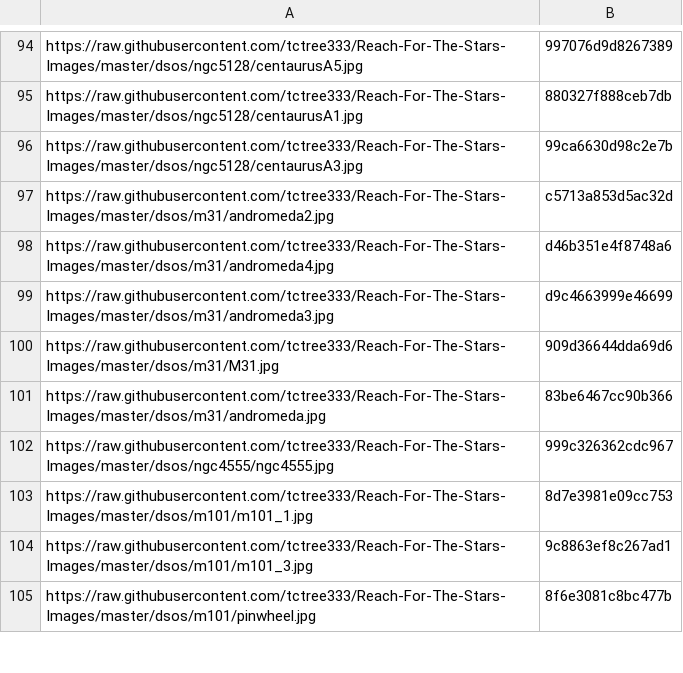
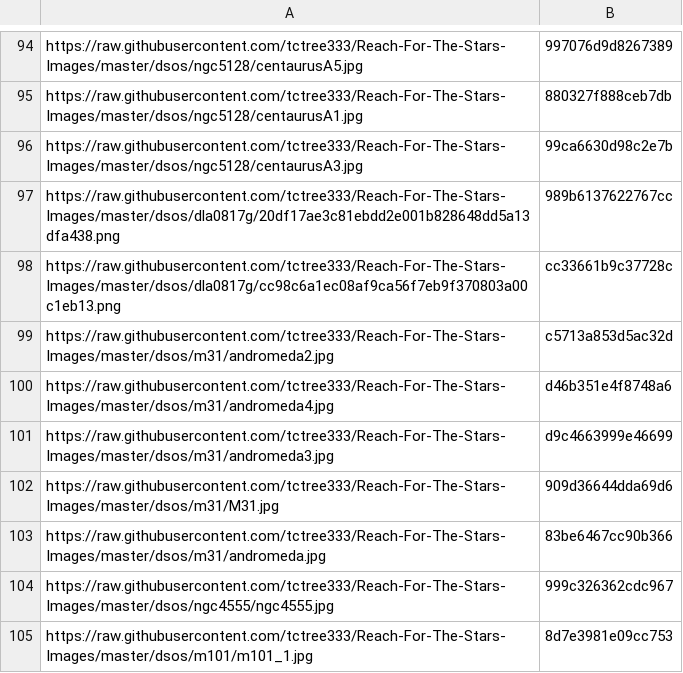
Before and after one commit to tctree333/Reach-For-The-Stars-Images, a CSV file: hashes.csv, drawn as a sheet; only a part is shown, gaps mark what is left out; the shorter side is filled out with more unchanged rows.

```diff
--- a/hashes.csv
+++ b/hashes.csv
@@ -96,2 +96,4 @@ https://raw.githubusercontent.com/tctree333/Reach-For-The-Stars-Images/master/ds
 https://raw.githubusercontent.com/tctree333/Reach-For-The-Stars-Images/master/dsos/ngc5128/centaurusA3.jpg,99ca6630d98c2e7b
+https://raw.githubusercontent.com/tctree333/Reach-For-The-Stars-Images/master/dsos/dla0817g/20df17ae3c81ebdd2e001b828648dd5a13dfa438.png,989b6137622767cc
+https://raw.githubusercontent.com/tctree333/Reach-For-The-Stars-Images/master/dsos/dla0817g/cc98c6a1ec08af9ca56f7eb9f370803a00c1eb13.png,cc33661b9c37728c
 https://raw.githubusercontent.com/tctree333/Reach-For-The-Stars-Images/master/dsos/m31/andromeda2.jpg,c5713a853d5ac32d
```
